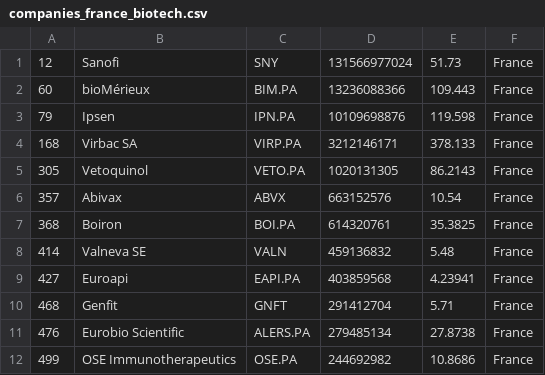
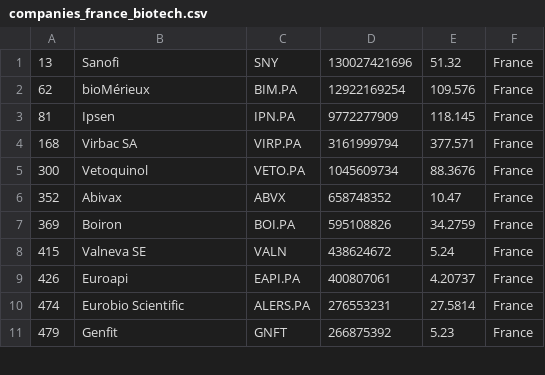
Before and after one commit to jkou02/merida-june-6-2024, a CSV file: companies_france_biotech.csv, drawn as a sheet; only a part is shown; the diff covers the shown part only.

```diff
--- a/companies_france_biotech.csv
+++ b/companies_france_biotech.csv
@@ -1,12 +1,11 @@
-"12","Sanofi","SNY","131566977024","51.73","France"
-"60","bioMérieux","BIM.PA","13236088366","109.443","France"
-"79","Ipsen","IPN.PA","10109698876","119.598","France"
-"168","Virbac SA","VIRP.PA","3212146171","378.133","France"
-"305","Vetoquinol","VETO.PA","1020131305","86.2143","France"
-"357","Abivax","ABVX","663152576","10.54","France"
-"368","Boiron","BOI.PA","614320761","35.3825","France"
-"414","Valneva SE","VALN","459136832","5.48","France"
-"427","Euroapi","EAPI.PA","403859568","4.23941","France"
-"468","Genfit","GNFT","291412704","5.71","France"
-"476","Eurobio Scientific","ALERS.PA","279485134","27.8738","France"
-"499","OSE Immunotherapeutics","OSE.PA","244692982","10.8686","France"
+"13","Sanofi","SNY","130027421696","51.32","France"
+"62","bioMérieux","BIM.PA","12922169254","109.576","France"
+"81","Ipsen","IPN.PA","9772277909","118.145","France"
+"168","Virbac SA","VIRP.PA","3161999794","377.571","France"
+"300","Vetoquinol","VETO.PA","1045609734","88.3676","France"
+"352","Abivax","ABVX","658748352","10.47","France"
+"369","Boiron","BOI.PA","595108826","34.2759","France"
+"415","Valneva SE","VALN","438624672","5.24","France"
+"426","Euroapi","EAPI.PA","400807061","4.20737","France"
+"474","Eurobio Scientific","ALERS.PA","276553231","27.5814","France"
+"479","Genfit","GNFT","266875392","5.23","France"
```
Also changed, not shown: 11 added rows, 10 removed rows and 4 edited cells elsewhere in this file, companies-Biotech.csv, companies_germany_biotech.csv, 1 other file.
